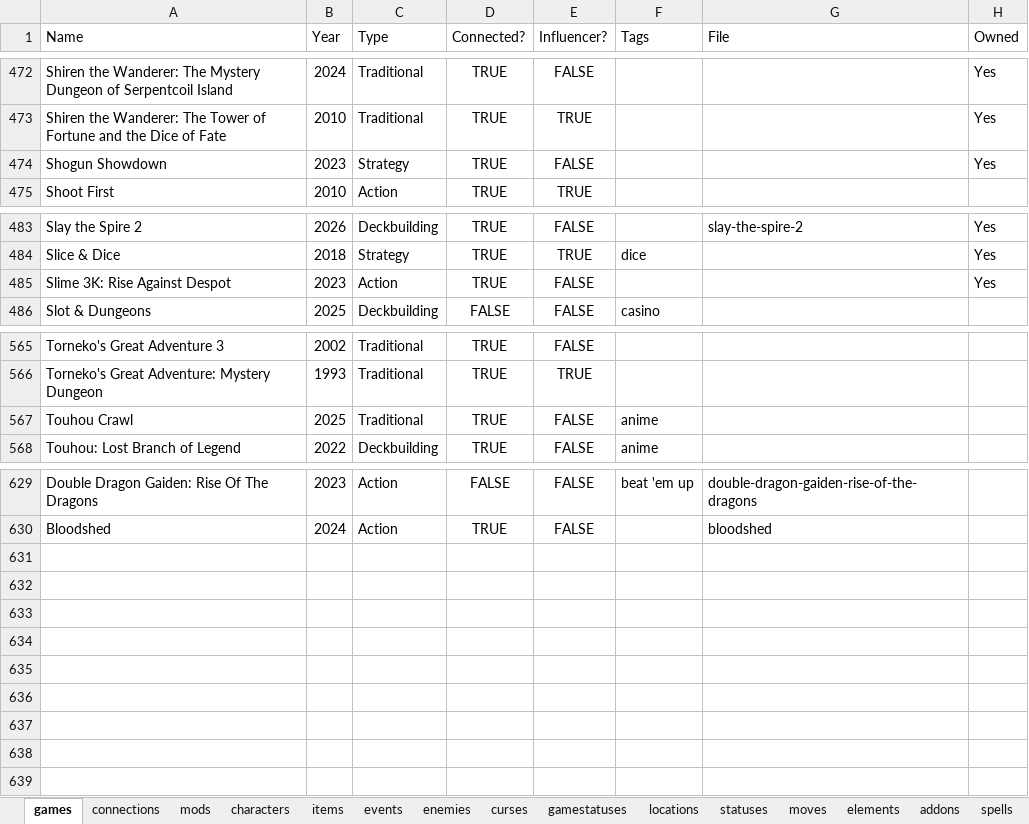
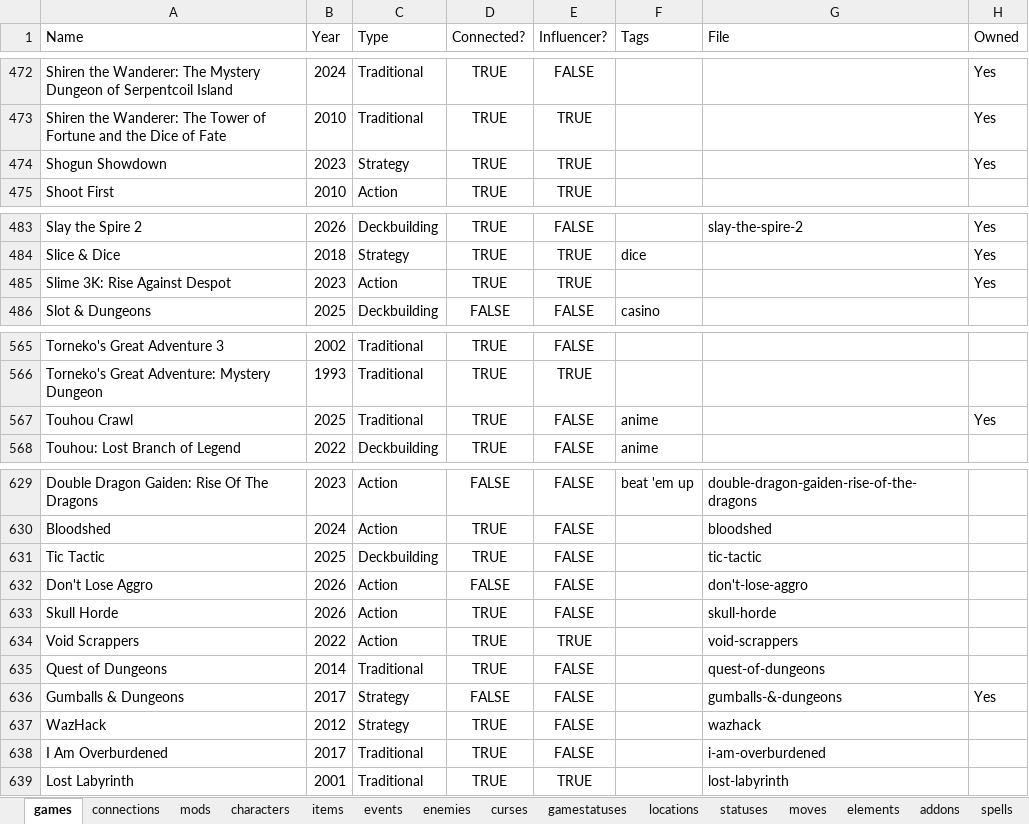
Before and after one commit to batsling/Roguelike-like, an Excel workbook: tools/Roguelikes.xlsx, sheet games, drawn as a sheet; only a part is shown, gaps mark what is left out; values as stored, in another font and other column widths than the file's, no borders; table styles not drawn; the diff names each change by its address in the sheet, - before the commit and + after, or states it on an @@ line.

```diff
--- a/tools/Roguelikes.xlsx (sheet games)
+++ b/tools/Roguelikes.xlsx (sheet games)
-E474 (Influencer?): FALSE
+E474 (Influencer?): TRUE
-E485 (Influencer?): FALSE
+E485 (Influencer?): TRUE
-H567 (Owned): (empty)
+H567 (Owned): Yes
+row 631: Tic Tactic | 2025 | Deckbuilding | TRUE | FALSE |  | tic-tactic
+row 632: Don't Lose Aggro | 2026 | Action | FALSE | FALSE |  | don't-lose-aggro
+row 633: Skull Horde | 2026 | Action | TRUE | FALSE |  | skull-horde
+row 634: Void Scrappers | 2022 | Action | TRUE | TRUE |  | void-scrappers
+row 635: Quest of Dungeons | 2014 | Traditional | TRUE | FALSE |  | quest-of-dungeons
+row 636: Gumballs & Dungeons | 2017 | Strategy | FALSE | FALSE |  | gumballs-&-dungeons | Yes
+row 637: WazHack | 2012 | Strategy | TRUE | FALSE |  | wazhack
+row 638: I Am Overburdened | 2017 | Traditional | TRUE | FALSE |  | i-am-overburdened
+row 639: Lost Labyrinth | 2001 | Traditional | TRUE | TRUE |  | lost-labyrinth
```
Also changed, not shown: sheet connections, sheet locations, sheet items.
